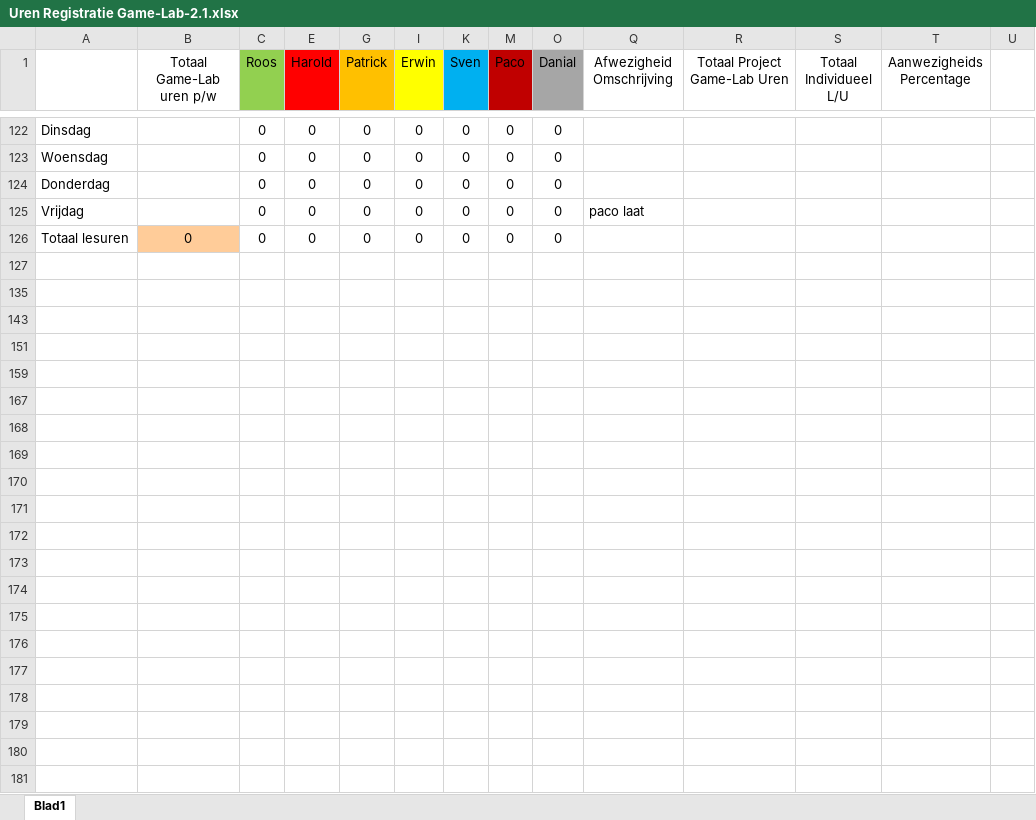
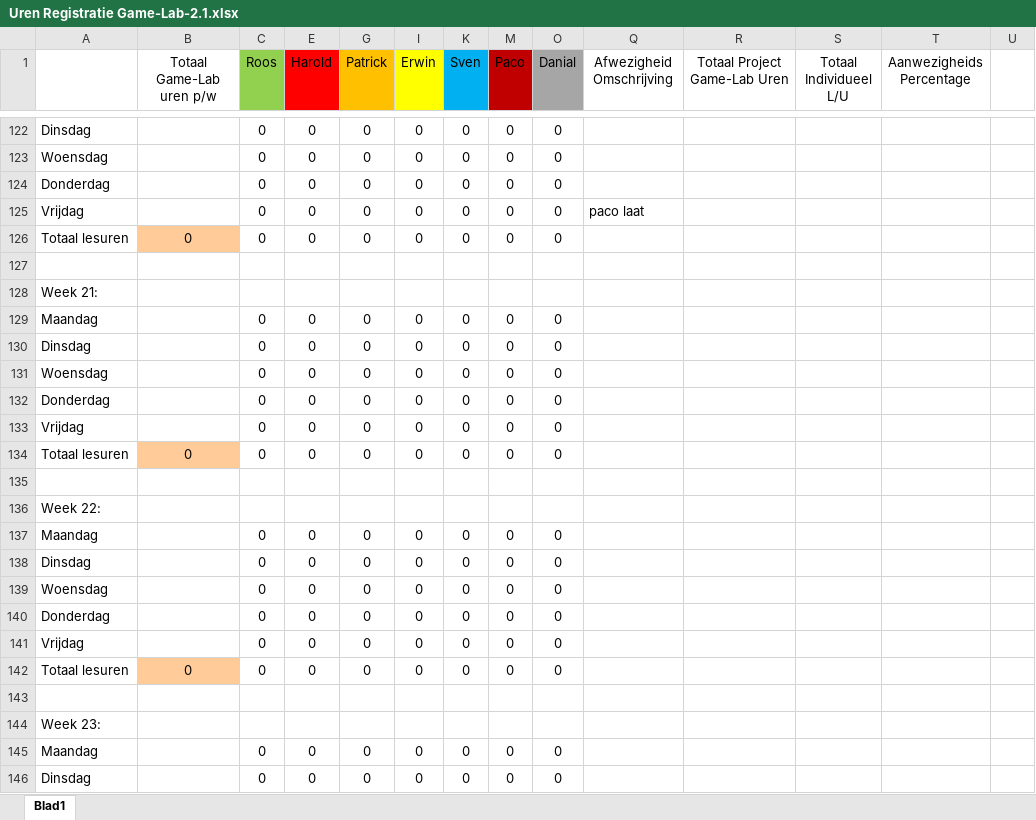
Before and after one commit to DanialVEVO/Gamelab2, an Excel workbook: Algemeen/Uren Registratie Game-Lab-2.1.xlsx, sheet Blad1, drawn as a sheet; only a part is shown, gaps mark what is left out; the shorter side is filled out with more unchanged rows; values as stored, in another font and other column widths than the file's, no borders; the diff covers the shown part only; the diff names each change by its address in the sheet, - before the commit and + after, or states it on an @@ line.

```diff
--- a/Algemeen/Uren Registratie Game-Lab-2.1.xlsx (sheet Blad1)
+++ b/Algemeen/Uren Registratie Game-Lab-2.1.xlsx (sheet Blad1)
@@ row 128 unhidden: Week 21: @@
+row 129: Maandag |  | 0 | 0 | 0 | 0 | 0 | 0 | 0
+row 130: Dinsdag |  | 0 | 0 | 0 | 0 | 0 | 0 | 0
@@ row 100 moved to row 131: Woensdag @@
@@ row 101 moved to row 132: Donderdag @@
@@ row 102 moved to row 133: Vrijdag @@
+row 134: Totaal lesuren | 0 | 0 | 0 | 0 | 0 | 0 | 0 | 0
@@ row 136 unhidden: Week 22: @@
+row 137: Maandag |  | 0 | 0 | 0 | 0 | 0 | 0 | 0
+row 138: Dinsdag |  | 0 | 0 | 0 | 0 | 0 | 0 | 0
+row 139: Woensdag |  | 0 | 0 | 0 | 0 | 0 | 0 | 0
+row 140: Donderdag |  | 0 | 0 | 0 | 0 | 0 | 0 | 0
+row 141: Vrijdag |  | 0 | 0 | 0 | 0 | 0 | 0 | 0
+row 142: Totaal lesuren | 0 | 0 | 0 | 0 | 0 | 0 | 0 | 0
@@ row 144 unhidden: Week 23: @@
+row 145: Maandag |  | 0 | 0 | 0 | 0 | 0 | 0 | 0
+row 146: Dinsdag |  | 0 | 0 | 0 | 0 | 0 | 0 | 0
```
Also changed, not shown: 10 added rows, 14 removed rows and 26 hidden or unhidden rows elsewhere in this sheet, 35 other files.
